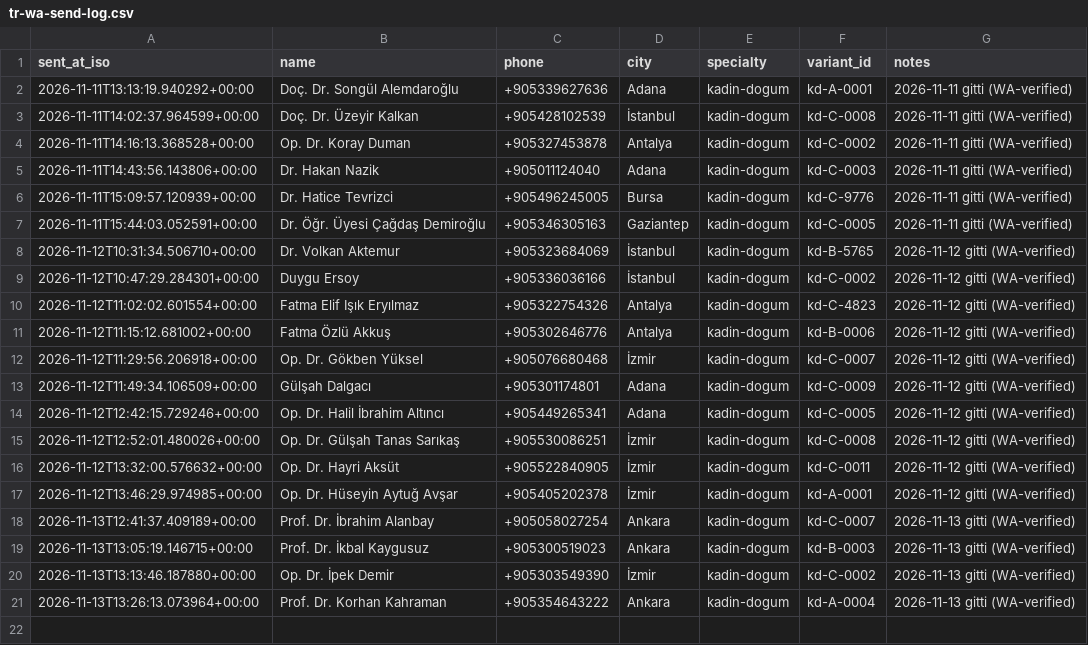
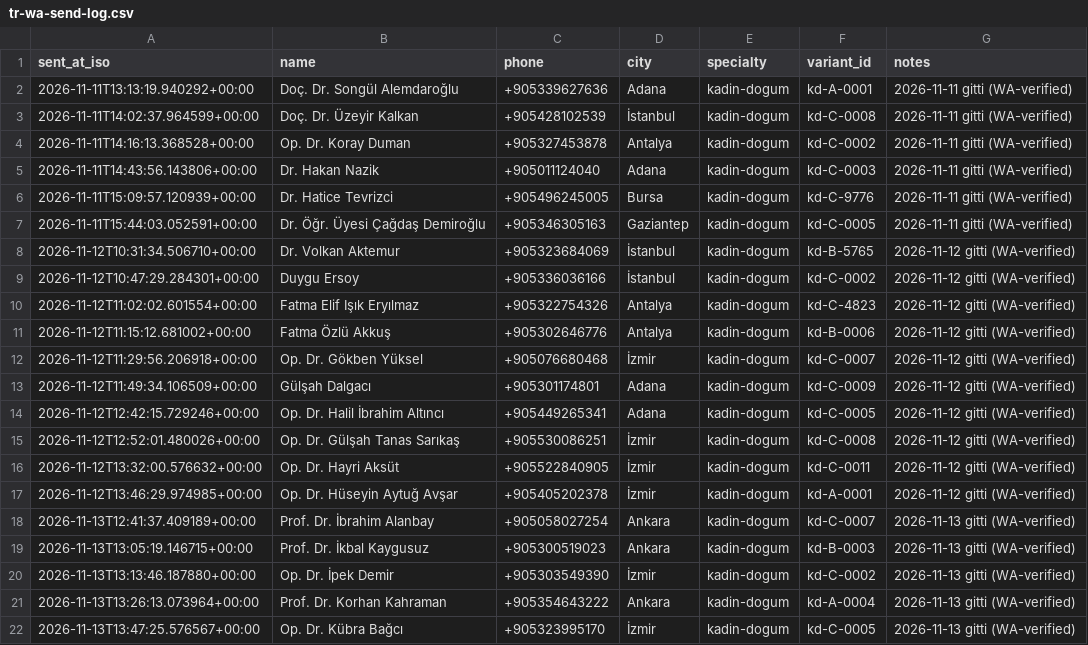
Before and after one commit to dreamturkiye/notya-ai, a CSV file: docs/growth/tr-wa-send-log.csv, drawn as a sheet; the diff names each change by its address in the sheet, - before the commit and + after, or states it on an @@ line.

```diff
--- a/docs/growth/tr-wa-send-log.csv
+++ b/docs/growth/tr-wa-send-log.csv
+row 22: 2026-11-13T13:47:25.576567+00:00 | Op. Dr. Kübra Bağcı | +905323995170 | İzmir | kadin-dogum | kd-C-0005 | 2026-11-13 gitti (WA-verified)
```
Also changed, not shown: docs/growth/tr-outreach-ledger.csv, 2 other files.
